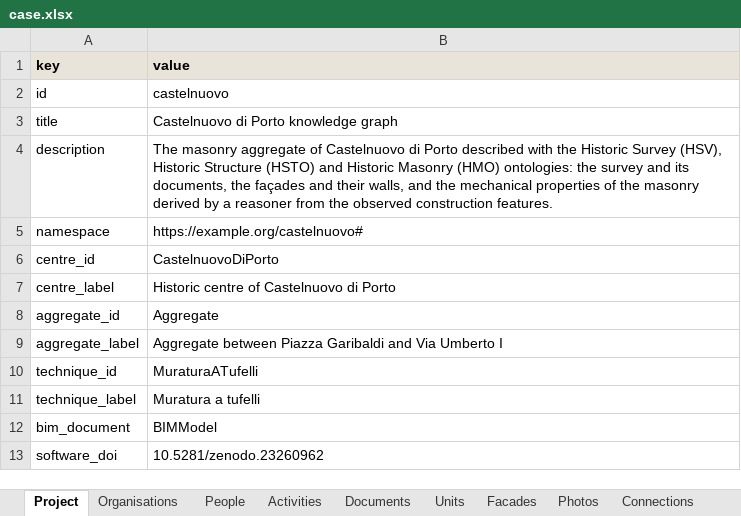
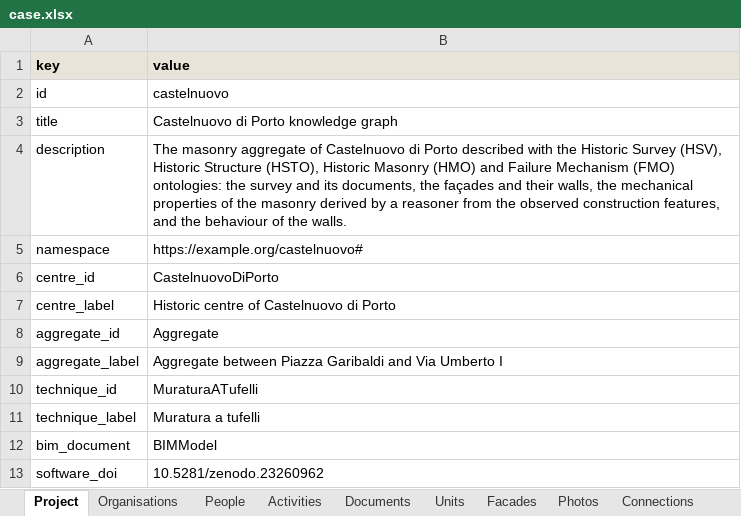
Before and after one commit to mlaura1996/modularBIMtoFEM, an Excel workbook: resources/survey_data/castelnuovo/case.xlsx, sheet Project, drawn as a sheet; values as stored, in another font and other column widths than the file's, no borders; the diff names each change by its address in the sheet, - before the commit and + after, or states it on an @@ line.

```diff
--- a/resources/survey_data/castelnuovo/case.xlsx (sheet Project)
+++ b/resources/survey_data/castelnuovo/case.xlsx (sheet Project)
-B4 (value): …Historic Structure (HSTO) and Historic Masonry (HMO) ontologies: the survey and its documents, the façades and their walls, and the mechanical properties of the masonry derived by a reasoner from the observed construction features.
+B4 (value): …Historic Structure (HSTO), Historic Masonry (HMO) and Failure Mechanism (FMO) ontologies: the survey and its documents, the façades and their walls, the mechanical properties of the masonry derived by a reasoner from the observed construction features, and the behaviour of the walls.
```
Also changed, not shown: sheet Photos, sheet Facades, other sheet tabs, docs/source/_extra/case_template.xlsx, resources/survey_data/sera_aims/case.xlsx, 23 other files.
